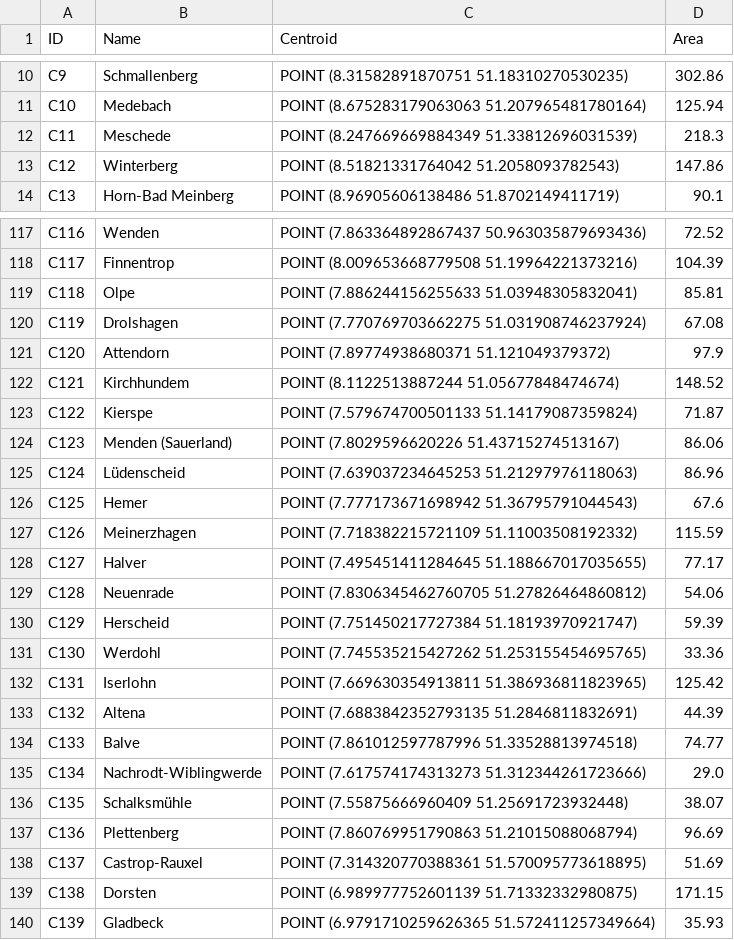
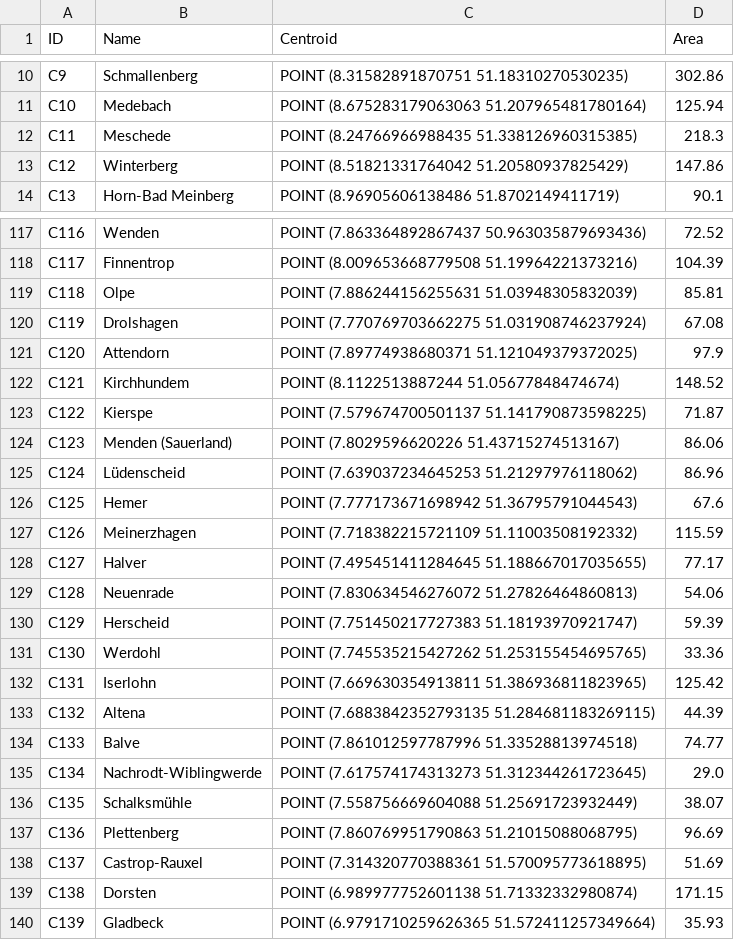
Before and after one commit to Laxeros07/Question-Answering-about-Geometries, a CSV file: Graph_old/Data_Management/test_new_model/cities.csv, drawn as a sheet; only a part is shown, gaps mark what is left out; the diff covers the shown part only.

```diff
--- a/Graph_old/Data_Management/test_new_model/cities.csv
+++ b/Graph_old/Data_Management/test_new_model/cities.csv
@@ -11,4 +11,4 @@ C9,Schmallenberg,POINT (8.31582891870751 51.18310270530235),302.86
 C10,Medebach,POINT (8.675283179063063 51.207965481780164),125.94
-C11,Meschede,POINT (8.247669669884349 51.33812696031539),218.3
-C12,Winterberg,POINT (8.51821331764042 51.2058093782543),147.86
+C11,Meschede,POINT (8.24766966988435 51.338126960315385),218.3
+C12,Winterberg,POINT (8.51821331764042 51.20580937825429),147.86
 C13,Horn-Bad Meinberg,POINT (8.96905606138486 51.8702149411719),90.1
@@ -118,9 +118,9 @@ C116,Wenden,POINT (7.863364892867437 50.963035879693436),72.52
 C117,Finnentrop,POINT (8.009653668779508 51.19964221373216),104.39
-C118,Olpe,POINT (7.886244156255633 51.03948305832041),85.81
+C118,Olpe,POINT (7.886244156255631 51.03948305832039),85.81
 C119,Drolshagen,POINT (7.770769703662275 51.031908746237924),67.08
-C120,Attendorn,POINT (7.89774938680371 51.121049379372),97.9
+C120,Attendorn,POINT (7.89774938680371 51.121049379372025),97.9
 C121,Kirchhundem,POINT (8.1122513887244 51.05677848474674),148.52
-C122,Kierspe,POINT (7.579674700501133 51.14179087359824),71.87
+C122,Kierspe,POINT (7.579674700501137 51.141790873598225),71.87
 C123,Menden (Sauerland),POINT (7.8029596620226 51.43715274513167),86.06
-C124,Lüdenscheid,POINT (7.639037234645253 51.21297976118063),86.96
+C124,Lüdenscheid,POINT (7.639037234645253 51.21297976118062),86.96
 C125,Hemer,POINT (7.777173671698942 51.36795791044543),67.6
@@ -128,13 +128,13 @@ C126,Meinerzhagen,POINT (7.718382215721109 51.11003508192332),115.59
 C127,Halver,POINT (7.495451411284645 51.188667017035655),77.17
-C128,Neuenrade,POINT (7.8306345462760705 51.27826464860812),54.06
-C129,Herscheid,POINT (7.751450217727384 51.18193970921747),59.39
+C128,Neuenrade,POINT (7.830634546276072 51.27826464860813),54.06
+C129,Herscheid,POINT (7.751450217727383 51.18193970921747),59.39
 C130,Werdohl,POINT (7.745535215427262 51.253155454695765),33.36
 C131,Iserlohn,POINT (7.669630354913811 51.386936811823965),125.42
-C132,Altena,POINT (7.6883842352793135 51.2846811832691),44.39
+C132,Altena,POINT (7.6883842352793135 51.284681183269115),44.39
 C133,Balve,POINT (7.861012597787996 51.33528813974518),74.77
-C134,Nachrodt-Wiblingwerde,POINT (7.617574174313273 51.312344261723666),29.0
-C135,Schalksmühle,POINT (7.55875666960409 51.25691723932448),38.07
-C136,Plettenberg,POINT (7.860769951790863 51.21015088068794),96.69
+C134,Nachrodt-Wiblingwerde,POINT (7.617574174313273 51.312344261723645),29.0
+C135,Schalksmühle,POINT (7.558756669604088 51.25691723932449),38.07
+C136,Plettenberg,POINT (7.860769951790863 51.21015088068795),96.69
 C137,Castrop-Rauxel,POINT (7.314320770388361 51.570095773618895),51.69
-C138,Dorsten,POINT (6.989977752601139 51.71332332980875),171.15
+C138,Dorsten,POINT (6.989977752601138 51.71332332980874),171.15
 C139,Gladbeck,POINT (6.9791710259626365 51.572411257349664),35.93
```
Also changed, not shown: 66 edited cells elsewhere in this file, Graph_old/Data_Management/test_new_model/administrativeDistricts.csv, Graph_old/Data_Management/test_new_model/districts.csv, 3 other files.
